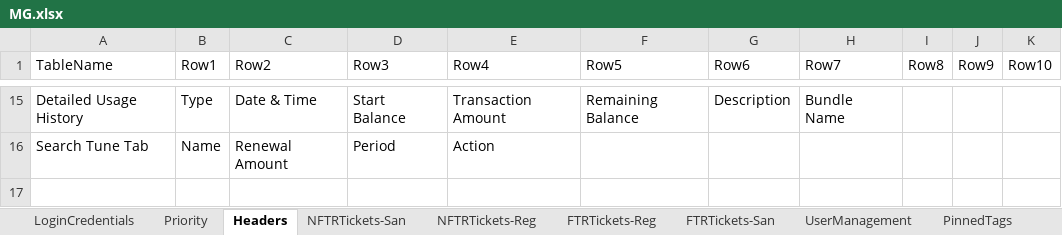
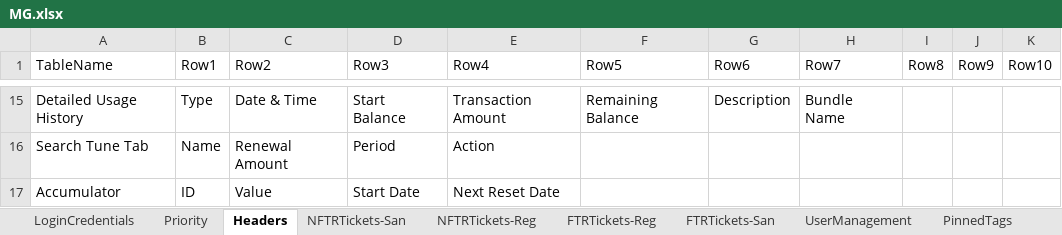
Before and after one commit to michaeadi/cs-portal-automation_selenium, an Excel workbook: Excels/MG.xlsx, sheet Headers, drawn as a sheet; only a part is shown, gaps mark what is left out; values as stored, in another font and other column widths than the file's, no borders; charts and pictures not drawn; the diff names each change by its address in the sheet, - before the commit and + after, or states it on an @@ line.

```diff
--- a/Excels/MG.xlsx (sheet Headers)
+++ b/Excels/MG.xlsx (sheet Headers)
+row 17: Accumulator | ID | Value | Start Date | Next Reset Date
```
Also changed, not shown: charts or pictures, Excels/DRC.xlsx, Excels/GA.xlsx, 19 other files.
